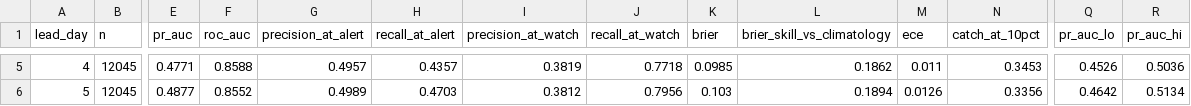
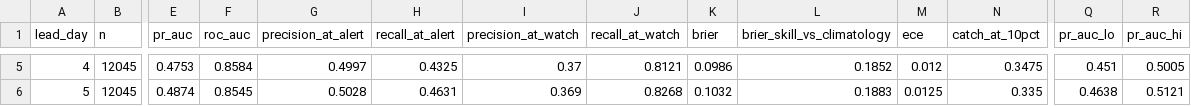
Before and after one commit to Tanish-Shitanshu/sih2026-forecast-bust-detection, a CSV file: ml/models/gefs/evaluation/per_lead.csv, drawn as a sheet; only a part is shown, gaps mark what is left out; the diff covers the shown part only; the diff names each change by its address in the sheet, - before the commit and + after, or states it on an @@ line.

```diff
--- a/ml/models/gefs/evaluation/per_lead.csv
+++ b/ml/models/gefs/evaluation/per_lead.csv
-E5 (pr_auc): 0.4771
+E5 (pr_auc): 0.4753
-F5 (roc_auc): 0.8588
+F5 (roc_auc): 0.8584
-G5 (precision_at_alert): 0.4957
+G5 (precision_at_alert): 0.4997
-H5 (recall_at_alert): 0.4357
+H5 (recall_at_alert): 0.4325
-I5 (precision_at_watch): 0.3819
+I5 (precision_at_watch): 0.37
-J5 (recall_at_watch): 0.7718
+J5 (recall_at_watch): 0.8121
-K5 (brier): 0.0985
+K5 (brier): 0.0986
-L5 (brier_skill_vs_climatology): 0.1862
+L5 (brier_skill_vs_climatology): 0.1852
-M5 (ece): 0.011
+M5 (ece): 0.012
-N5 (catch_at_10pct): 0.3453
+N5 (catch_at_10pct): 0.3475
-Q5 (pr_auc_lo): 0.4526
+Q5 (pr_auc_lo): 0.451
-R5 (pr_auc_hi): 0.5036
+R5 (pr_auc_hi): 0.5005
-E6 (pr_auc): 0.4877
+E6 (pr_auc): 0.4874
-F6 (roc_auc): 0.8552
+F6 (roc_auc): 0.8545
-G6 (precision_at_alert): 0.4989
+G6 (precision_at_alert): 0.5028
-H6 (recall_at_alert): 0.4703
+H6 (recall_at_alert): 0.4631
-I6 (precision_at_watch): 0.3812
+I6 (precision_at_watch): 0.369
-J6 (recall_at_watch): 0.7956
+J6 (recall_at_watch): 0.8268
-K6 (brier): 0.103
+K6 (brier): 0.1032
-L6 (brier_skill_vs_climatology): 0.1894
+L6 (brier_skill_vs_climatology): 0.1883
-M6 (ece): 0.0126
+M6 (ece): 0.0125
-N6 (catch_at_10pct): 0.3356
+N6 (catch_at_10pct): 0.335
-Q6 (pr_auc_lo): 0.4642
+Q6 (pr_auc_lo): 0.4638
-R6 (pr_auc_hi): 0.5134
+R6 (pr_auc_hi): 0.5121
```
Also changed, not shown: 87 edited cells elsewhere in this file, ml/models/gefs/evaluation/per_subdivision.csv, 12 other files.
